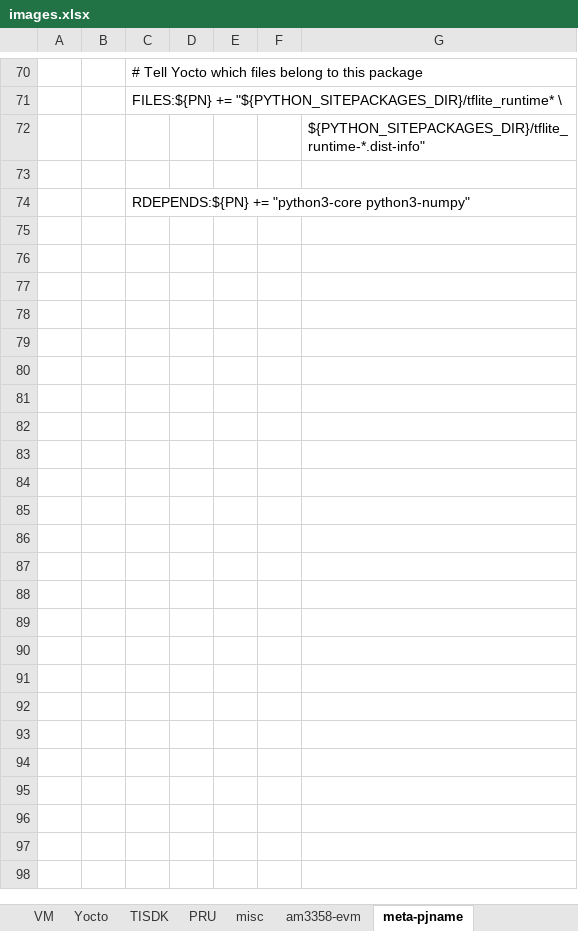
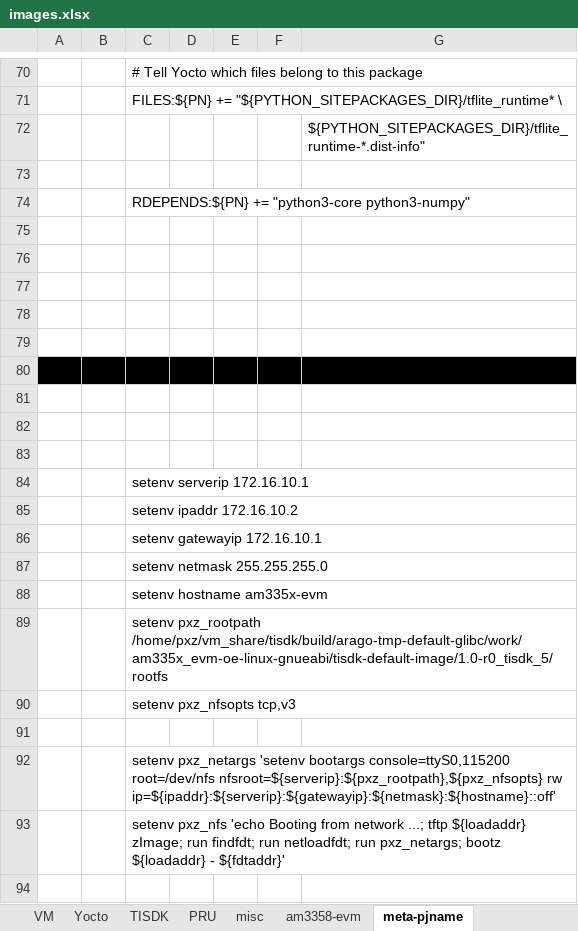
Before and after one commit to rootkitpan/ti_yocto, an Excel workbook: images.xlsx, sheet meta-pjname, drawn as a sheet; only a part is shown, gaps mark what is left out; values as stored, in another font and other column widths than the file's, no borders; the diff covers the shown part only; the diff names each change by its address in the sheet, - before the commit and + after, or states it on an @@ line.

```diff
--- a/images.xlsx (sheet meta-pjname)
+++ b/images.xlsx (sheet meta-pjname)
+row 75: (empty)
+row 76: (empty)
+row 77: (empty)
+row 78: (empty)
+row 79: (empty)
+row 80: (empty)
+row 81: (empty)
+row 82: (empty)
+row 83: (empty)
+row 84:  |  | setenv serverip 172.16.10.1
+row 85:  |  | setenv ipaddr 172.16.10.2
+row 86:  |  | setenv gatewayip 172.16.10.1
+row 87:  |  | setenv netmask 255.255.255.0
+row 88:  |  | setenv hostname am335x-evm
+row 89:  |  | setenv pxz_rootpath /home/pxz/vm_share/tisdk/build/arago-tmp-default-glibc/work/am335x_evm-oe-linux-gnueabi/tisdk-default-image/1.0-r0_tisdk_5/rootfs
+row 90:  |  | setenv pxz_nfsopts tcp,v3
+row 91: (empty)
+row 92:  |  | setenv pxz_netargs 'setenv bootargs console=ttyS0,115200 root=/dev/nfs nfsroot=${serverip}:${pxz_rootpath},${pxz_nfsopts} rw ip=${ipaddr}:${serverip}:${gatewayip}:${netmask}:${hostname}::off'
+row 93:  |  | setenv pxz_nfs 'echo Booting from network ...; tftp ${loadaddr} zImage; run findfdt; run netloadfdt; run pxz_netargs; bootz ${loadaddr} - ${fdtaddr}'
+row 94: (empty)
```
Also changed, not shown: 25 added rows elsewhere in this sheet, sheet am3358-evm.
